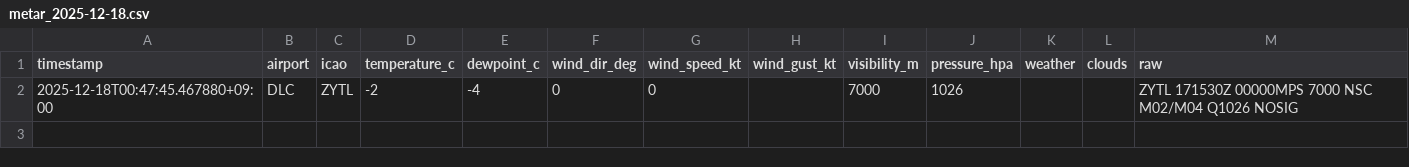
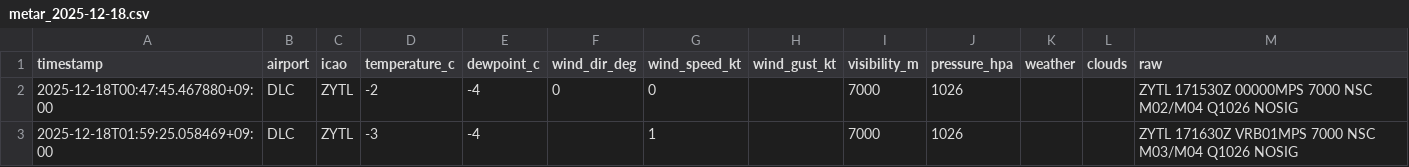
Before and after one commit to sun-1090/MATER-and-TAF, a CSV file: data/DLC/metar_2025-12-18.csv, drawn as a sheet.

```diff
--- a/data/DLC/metar_2025-12-18.csv
+++ b/data/DLC/metar_2025-12-18.csv
@@ -2 +2,2 @@ timestamp,airport,icao,temperature_c,dewpoint_c,wind_dir_deg,wind_speed_kt,wind_
 2025-12-18T00:47:45.467880+09:00,DLC,ZYTL,-2,-4,0,0,,7000,1026,,,ZYTL 171530Z 00000MPS 7000 NSC M02/M04 Q1026 NOSIG
+2025-12-18T01:59:25.058469+09:00,DLC,ZYTL,-3,-4,,1,,7000,1026,,,ZYTL 171630Z VRB01MPS 7000 NSC M03/M04 Q1026 NOSIG
```
Also changed, not shown: data/HND/metar_2025-12-18.csv, data/NRT/metar_2025-12-18.csv.
